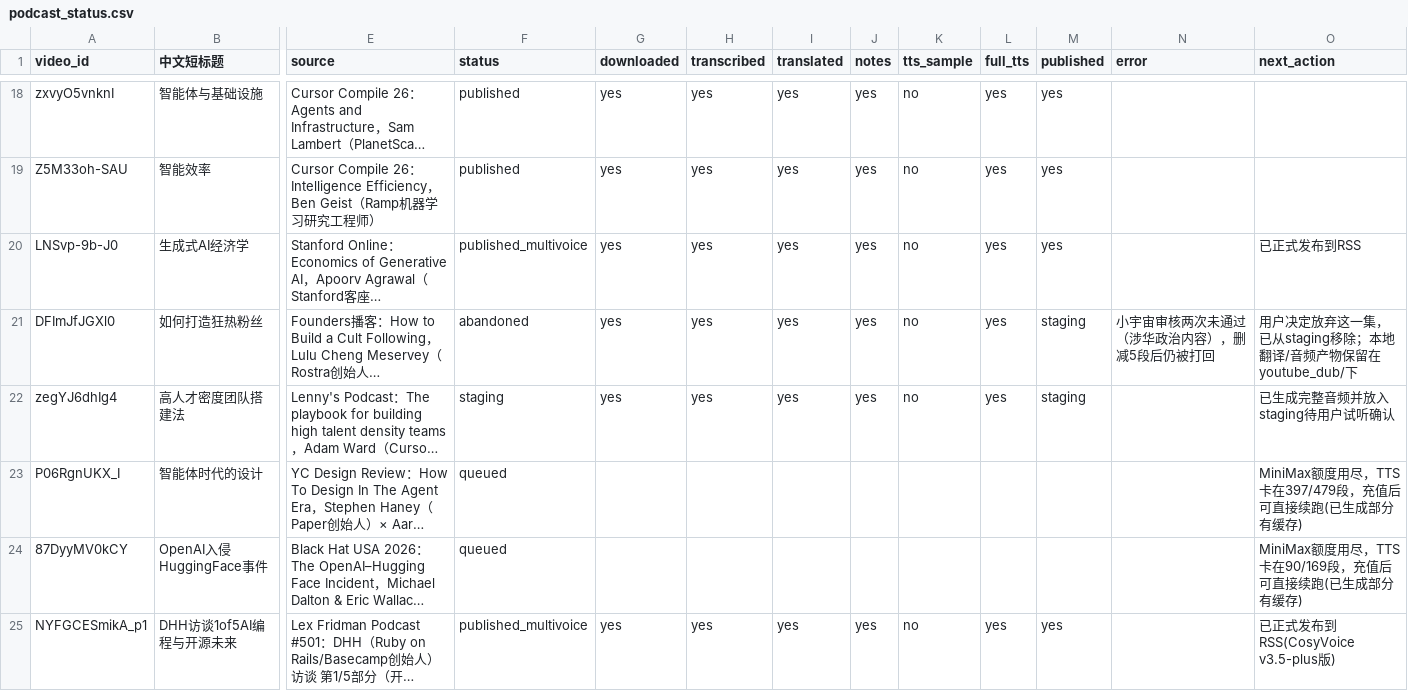
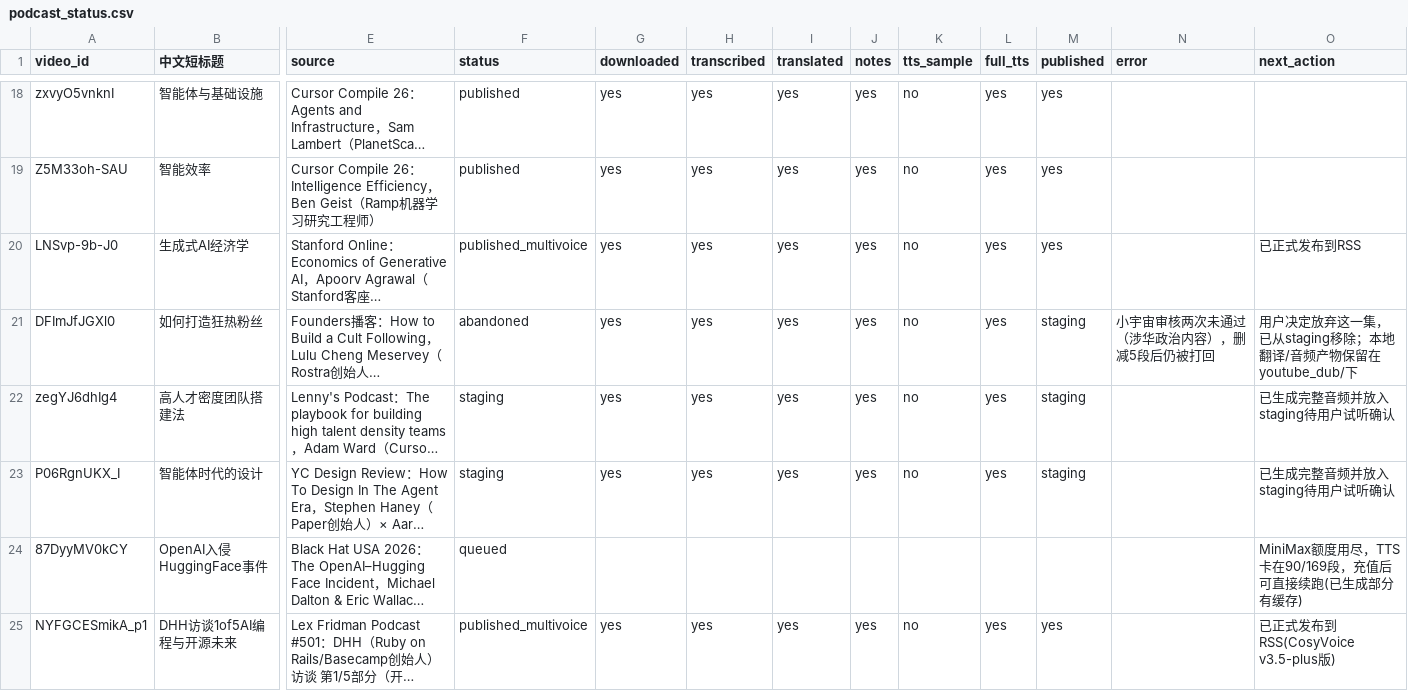
Before and after one commit to mango666ai/podcast-translator, a CSV file: podcast_status.csv, drawn as a sheet; only a part is shown, gaps mark what is left out; long unchanged cells end in …; the diff names each change by its address in the sheet, - before the commit and + after, or states it on an @@ line.

```diff
--- a/podcast_status.csv
+++ b/podcast_status.csv
-F23 (status): queued
+F23 (status): staging
-G23 (downloaded): (empty)
+G23 (downloaded): yes
-H23 (transcribed): (empty)
+H23 (transcribed): yes
-I23 (translated): (empty)
+I23 (translated): yes
-J23 (notes): (empty)
+J23 (notes): yes
-K23 (tts_sample): (empty)
+K23 (tts_sample): no
-L23 (full_tts): (empty)
+L23 (full_tts): yes
-M23 (published): (empty)
+M23 (published): staging
-O23 (next_action): MiniMax额度用尽，TTS卡在397/479段，充值后可直接续跑(已生成部分有缓存)
+O23 (next_action): 已生成完整音频并放入staging待用户试听确认
```
Also changed, not shown: 3 other files.
